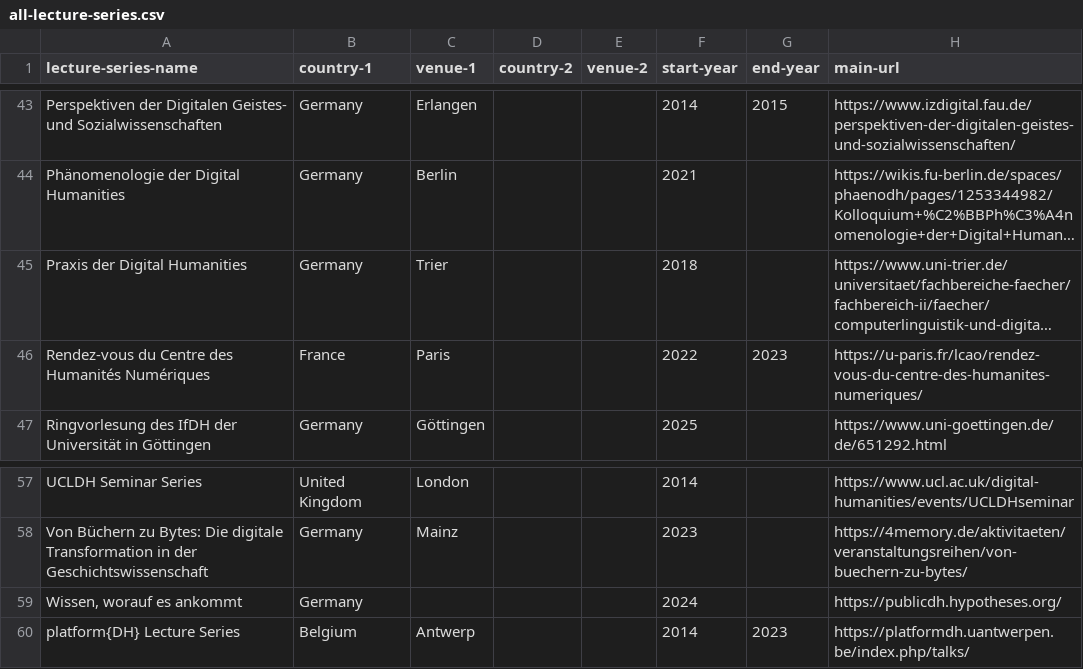
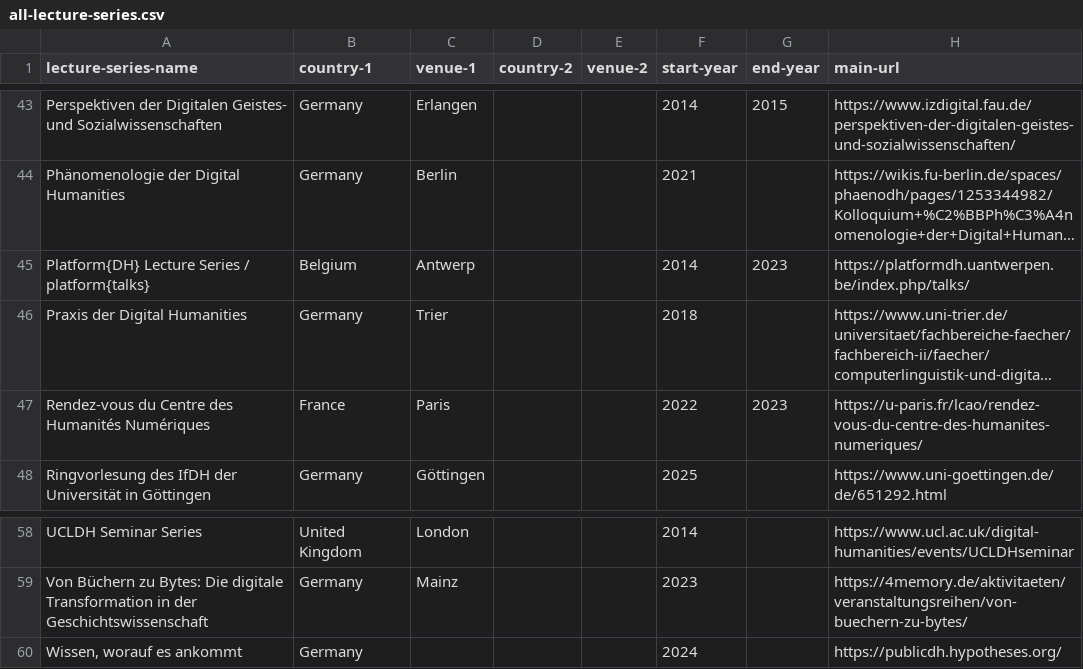
Before and after one commit to erre1998/lectures-that-link, a CSV file: all-lecture-series.csv, drawn as a sheet; only a part is shown, gaps mark what is left out; long unchanged cells end in …; removed rows and columns are numbered as before the commit, all else as after; the diff names each change by its address in the sheet, - before the commit and + after, or states it on an @@ line.

Commit message:
Update all-lecture-series.csv

```diff
--- a/all-lecture-series.csv
+++ b/all-lecture-series.csv
+row 45: Platform{DH} Lecture Series / platform{talks} | Belgium | Antwerp |  |  | 2014 | 2023 | https://platformdh.uantwerpen.be/index.php/talks/
-row 60: platform{DH} Lecture Series | Belgium | Antwerp |  |  | 2014 | 2023 | https://platformdh.uantwerpen.be/index.php/talks/
```
